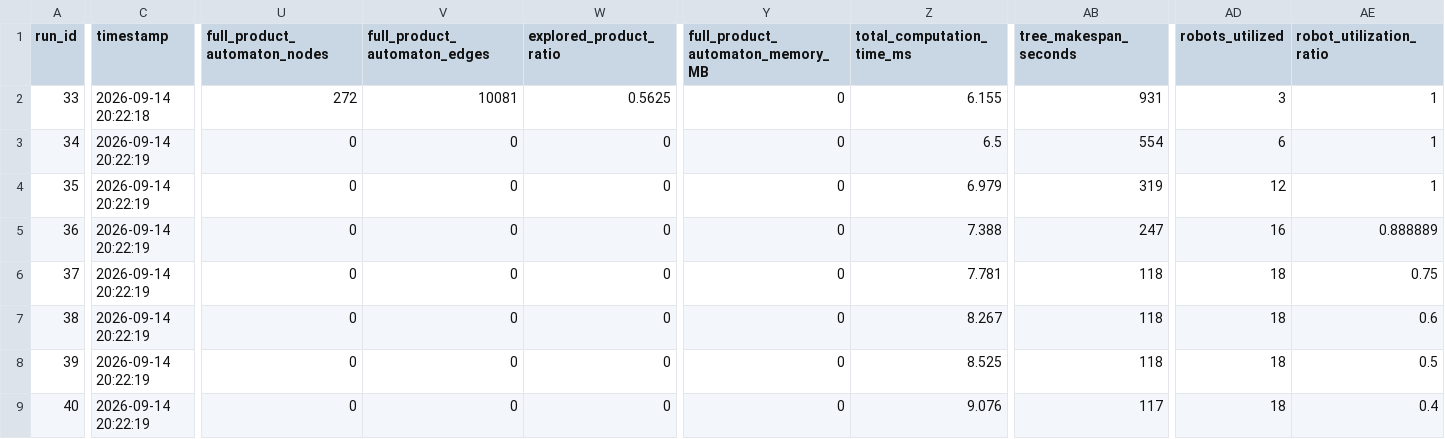
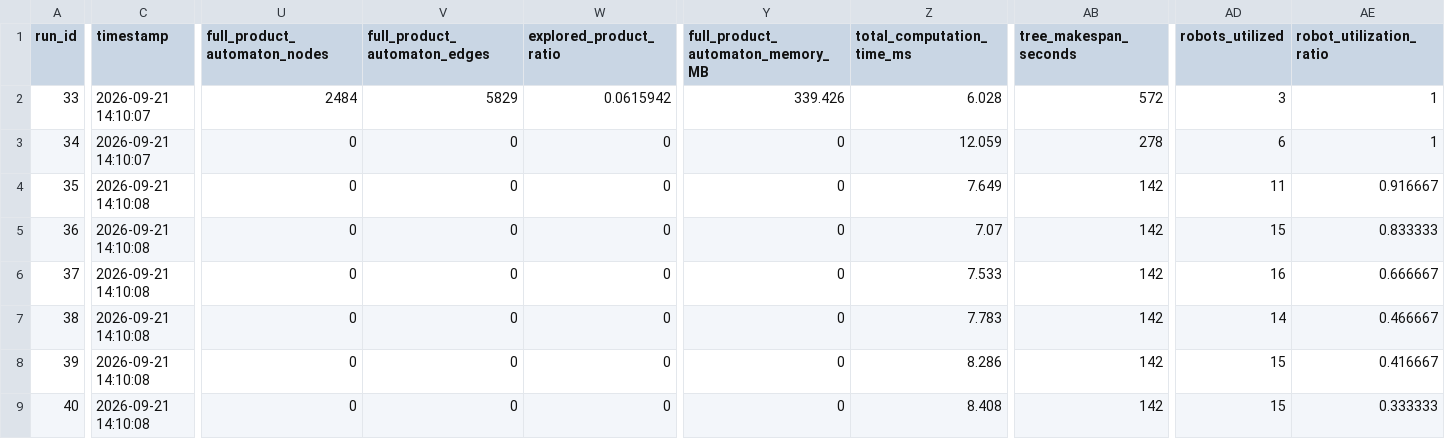
Before and after one commit to jrourke48/HMRTA_with_Multi-Capability_Robots, a CSV file: MCTB-PDT/organizedtests/number_robots/data/num_robots_automaton_id_5.csv, drawn as a sheet; only a part is shown, gaps mark what is left out; the diff covers the shown part only; the diff names each change by its address in the sheet, - before the commit and + after, or states it on an @@ line.

```diff
--- a/MCTB-PDT/organizedtests/number_robots/data/num_robots_automaton_id_5.csv
+++ b/MCTB-PDT/organizedtests/number_robots/data/num_robots_automaton_id_5.csv
-C2 (timestamp): 2026-09-14 20:22:18
+C2 (timestamp): 2026-09-21 14:10:07
-U2 (full_product_automaton_nodes): 272
+U2 (full_product_automaton_nodes): 2484
-V2 (full_product_automaton_edges): 10081
+V2 (full_product_automaton_edges): 5829
-W2 (explored_product_ratio): 0.5625
+W2 (explored_product_ratio): 0.0615942
-Y2 (full_product_automaton_memory_MB): 0
+Y2 (full_product_automaton_memory_MB): 339.426
-Z2 (total_computation_time_ms): 6.155
+Z2 (total_computation_time_ms): 6.028
-AB2 (tree_makespan_seconds): 931
+AB2 (tree_makespan_seconds): 572
-C3 (timestamp): 2026-09-14 20:22:19
+C3 (timestamp): 2026-09-21 14:10:07
-Z3 (total_computation_time_ms): 6.5
+Z3 (total_computation_time_ms): 12.059
-AB3 (tree_makespan_seconds): 554
+AB3 (tree_makespan_seconds): 278
-C4:C9 (timestamp): 2026-09-14 20:22:19
+C4:C9 (timestamp): 2026-09-21 14:10:08
-Z4 (total_computation_time_ms): 6.979
+Z4 (total_computation_time_ms): 7.649
-AB4 (tree_makespan_seconds): 319
+AB4 (tree_makespan_seconds): 142
-AD4 (robots_utilized): 12
+AD4 (robots_utilized): 11
-AE4 (robot_utilization_ratio): 1
+AE4 (robot_utilization_ratio): 0.916667
-Z5 (total_computation_time_ms): 7.388
+Z5 (total_computation_time_ms): 7.07
-AB5 (tree_makespan_seconds): 247
+AB5 (tree_makespan_seconds): 142
-AD5 (robots_utilized): 16
+AD5 (robots_utilized): 15
-AE5 (robot_utilization_ratio): 0.888889
+AE5 (robot_utilization_ratio): 0.833333
-Z6 (total_computation_time_ms): 7.781
+Z6 (total_computation_time_ms): 7.533
-AB6:AB8 (tree_makespan_seconds): 118
+AB6:AB8 (tree_makespan_seconds): 142
-AD6 (robots_utilized): 18
+AD6 (robots_utilized): 16
-AE6 (robot_utilization_ratio): 0.75
+AE6 (robot_utilization_ratio): 0.666667
-Z7 (total_computation_time_ms): 8.267
+Z7 (total_computation_time_ms): 7.783
-AD7 (robots_utilized): 18
+AD7 (robots_utilized): 14
-AE7 (robot_utilization_ratio): 0.6
+AE7 (robot_utilization_ratio): 0.466667
-Z8 (total_computation_time_ms): 8.525
+Z8 (total_computation_time_ms): 8.286
-AD8:AD9 (robots_utilized): 18
+AD8:AD9 (robots_utilized): 15
-AE8 (robot_utilization_ratio): 0.5
+AE8 (robot_utilization_ratio): 0.416667
-Z9 (total_computation_time_ms): 9.076
+Z9 (total_computation_time_ms): 8.408
-AB9 (tree_makespan_seconds): 117
+AB9 (tree_makespan_seconds): 142
-AE9 (robot_utilization_ratio): 0.4
+AE9 (robot_utilization_ratio): 0.333333
```
Also changed, not shown: 2 edited cells elsewhere in this file, MCTB-PDT/organizedtests/number_robots/data/num_robots_automaton_id_2.csv, MCTB-PDT/organizedtests/number_robots/data/num_robots_automaton_id_3.csv, 28 other files.
